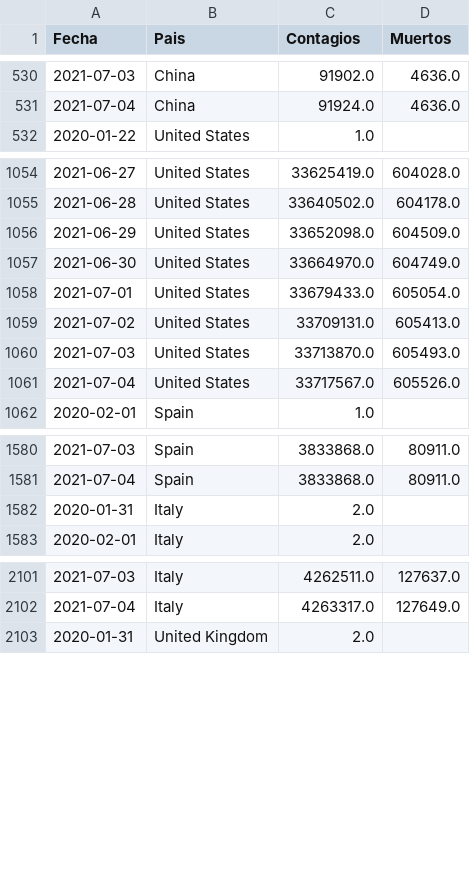
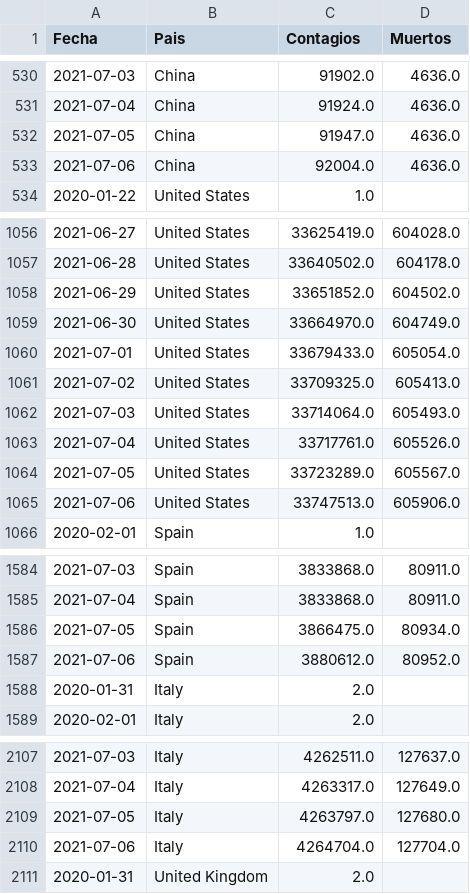
Before and after one commit to LoretoSanchez/Covid19, a CSV file: paises2.csv, drawn as a sheet; only a part is shown, gaps mark what is left out; the diff covers the shown part only.

```diff
--- a/paises2.csv
+++ b/paises2.csv
@@ -531,2 +531,4 @@ Fecha,Pais,Contagios,Muertos
 2021-07-04,China,91924.0,4636.0
+2021-07-05,China,91947.0,4636.0
+2021-07-06,China,92004.0,4636.0
 2020-01-22,United States,1.0,
@@ -1055,8 +1057,10 @@ Fecha,Pais,Contagios,Muertos
 2021-06-28,United States,33640502.0,604178.0
-2021-06-29,United States,33652098.0,604509.0
+2021-06-29,United States,33651852.0,604502.0
 2021-06-30,United States,33664970.0,604749.0
 2021-07-01,United States,33679433.0,605054.0
-2021-07-02,United States,33709131.0,605413.0
-2021-07-03,United States,33713870.0,605493.0
-2021-07-04,United States,33717567.0,605526.0
+2021-07-02,United States,33709325.0,605413.0
+2021-07-03,United States,33714064.0,605493.0
+2021-07-04,United States,33717761.0,605526.0
+2021-07-05,United States,33723289.0,605567.0
+2021-07-06,United States,33747513.0,605906.0
 2020-02-01,Spain,1.0,
@@ -1581,2 +1585,4 @@ Fecha,Pais,Contagios,Muertos
 2021-07-04,Spain,3833868.0,80911.0
+2021-07-05,Spain,3866475.0,80934.0
+2021-07-06,Spain,3880612.0,80952.0
 2020-01-31,Italy,2.0,
@@ -2102,2 +2108,4 @@ Fecha,Pais,Contagios,Muertos
 2021-07-04,Italy,4263317.0,127649.0
+2021-07-05,Italy,4263797.0,127680.0
+2021-07-06,Italy,4264704.0,127704.0
 2020-01-31,United Kingdom,2.0,
```
Also changed, not shown: 18 added rows elsewhere in this file, paises.csv.
